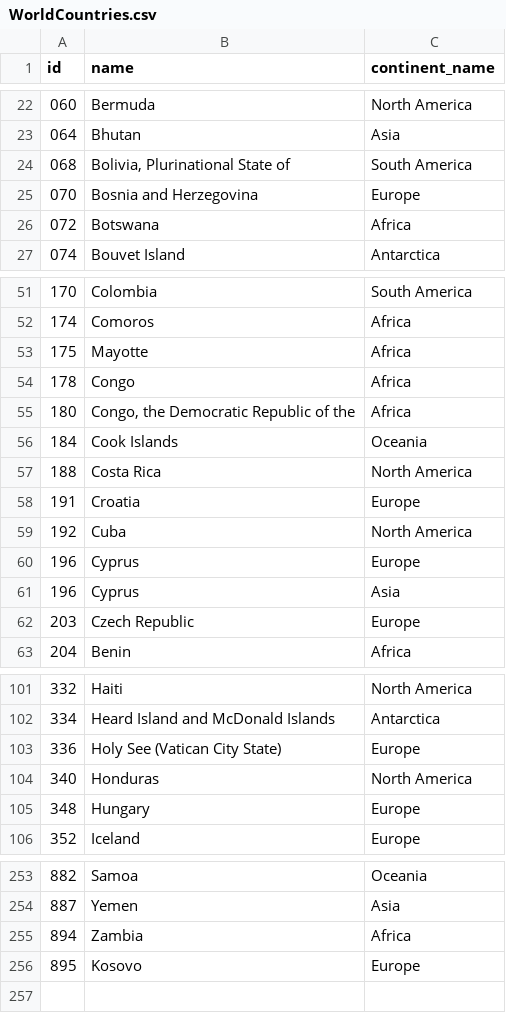
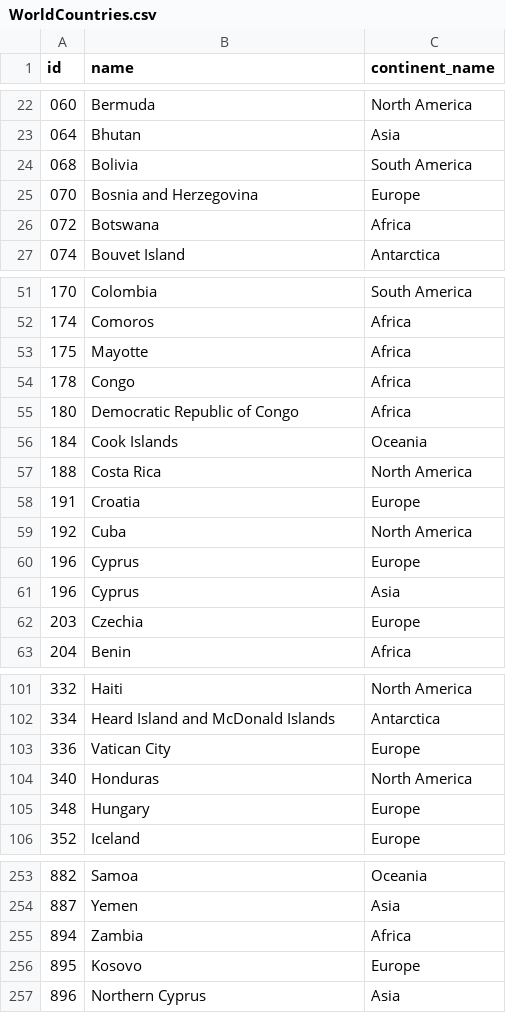
Before and after one commit to tonyadastra/panelixir, a CSV file: data/WorldCountries.csv, drawn as a sheet; only a part is shown, gaps mark what is left out; the diff covers the shown part only.

```diff
--- a/data/WorldCountries.csv
+++ b/data/WorldCountries.csv
@@ -23,3 +23,3 @@ id,name,continent_name
 064,Bhutan,Asia
-068,"Bolivia, Plurinational State of",South America
+068,Bolivia,South America
 070,Bosnia and Herzegovina,Europe
@@ -54,3 +54,3 @@ id,name,continent_name
 178,Congo,Africa
-180,"Congo, the Democratic Republic of the",Africa
+180,Democratic Republic of Congo,Africa
 184,Cook Islands,Oceania
@@ -61,3 +61,3 @@ id,name,continent_name
 196,Cyprus,Asia
-203,Czech Republic,Europe
+203,Czechia,Europe
 204,Benin,Africa
@@ -102,3 +102,3 @@ id,name,continent_name
 334,Heard Island and McDonald Islands,Antarctica
-336,Holy See (Vatican City State),Europe
+336,Vatican City,Europe
 340,Honduras,North America
@@ -256 +256,2 @@ id,name,continent_name
 895,Kosovo,Europe
+896,Northern Cyprus,Asia
```
Also changed, not shown: 6 edited cells elsewhere in this file, 11 other files.
